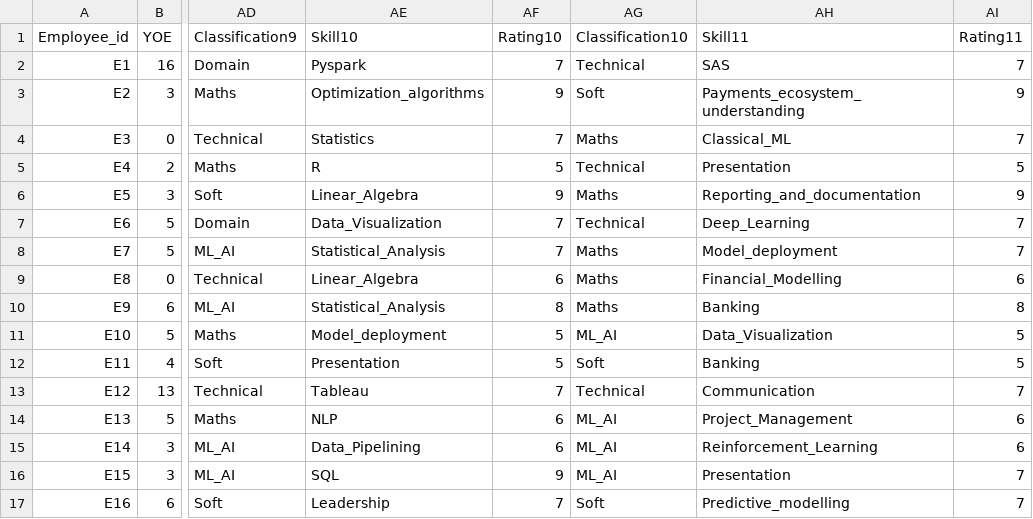
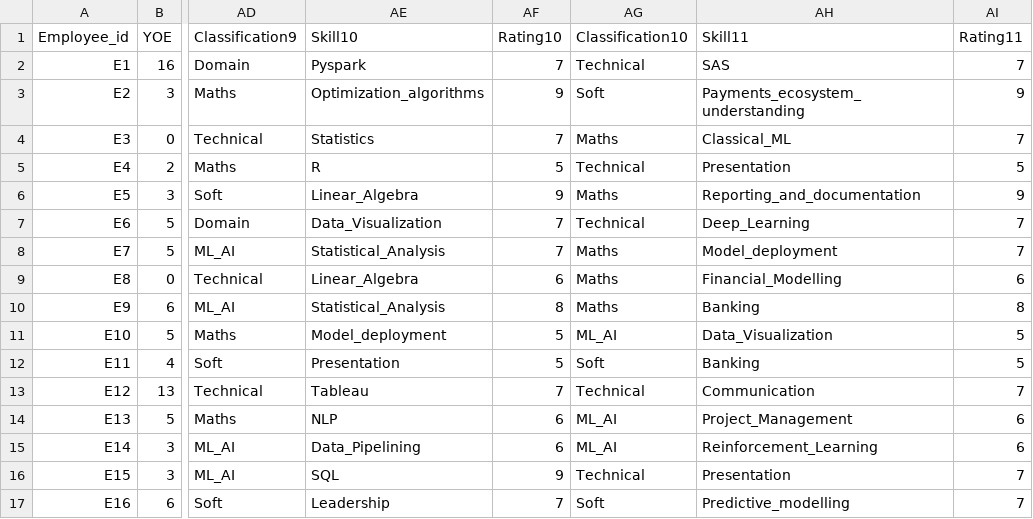
Before and after one commit to riteshchhetri10/Skill_recommender_Graph_DB, a CSV file: Consolidated skill assessment - Sheet1-2.csv, drawn as a sheet; only a part is shown, gaps mark what is left out; the diff names each change by its address in the sheet, - before the commit and + after, or states it on an @@ line.

Commit message:
Update Consolidated skill assessment - Sheet1-2.csv

```diff
--- a/Consolidated skill assessment - Sheet1-2.csv
+++ b/Consolidated skill assessment - Sheet1-2.csv
-AG16 (Classification10): ML_AI
+AG16 (Classification10): Technical
```
